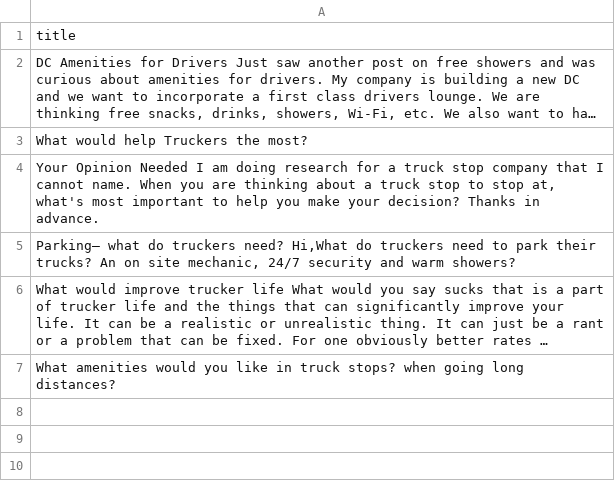
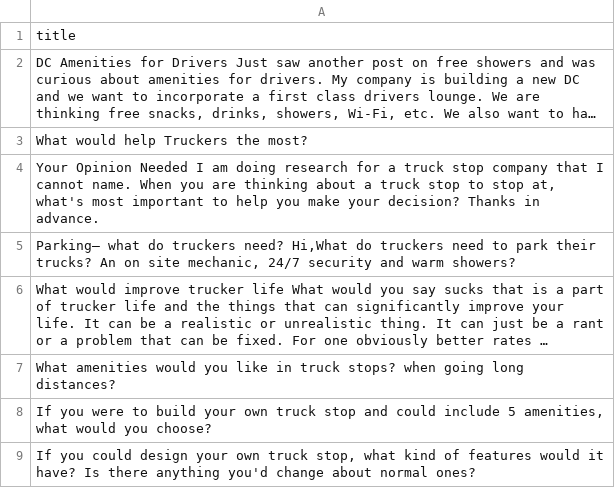
Before and after one commit to WilliamClintC/Trucking-NLP-Scraper, a CSV file: Title Parser/Amenities_Titles.csv, drawn as a sheet; long unchanged cells end in ….

```diff
--- a/Title Parser/Amenities_Titles.csv
+++ b/Title Parser/Amenities_Titles.csv
@@ -7 +7,3 @@ title
 "What amenities would you like in truck stops? when going long distances?"
+"If you were to build your own truck stop and could include 5 amenities, what would you choose?"
+"If you could design your own truck stop, what kind of features would it have? Is there anything you'd change about normal ones?"
```
Also changed, not shown: 4 other files.
